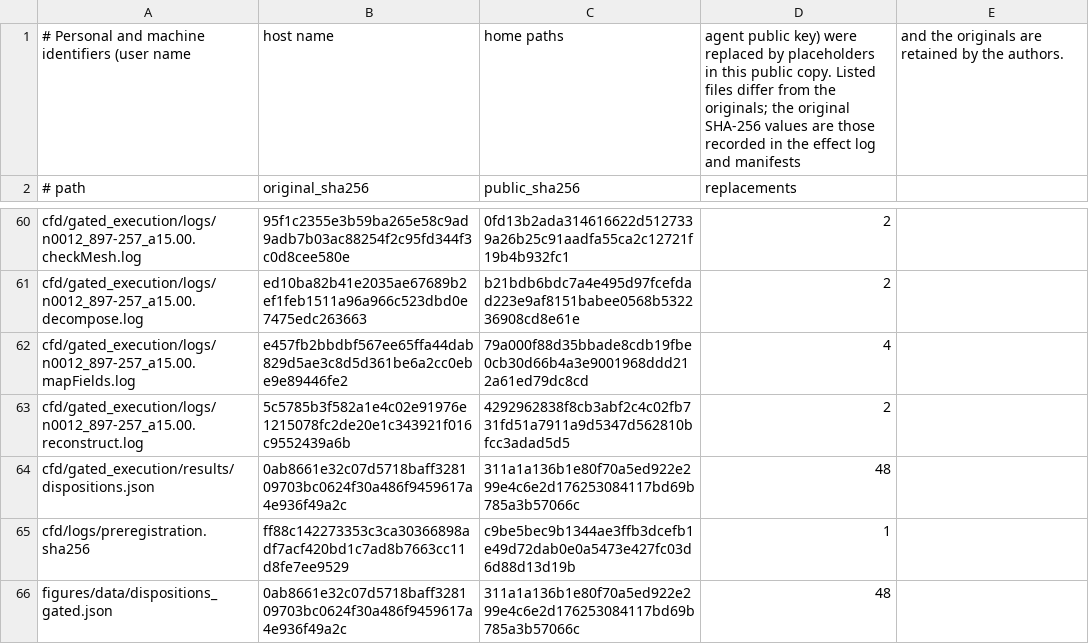
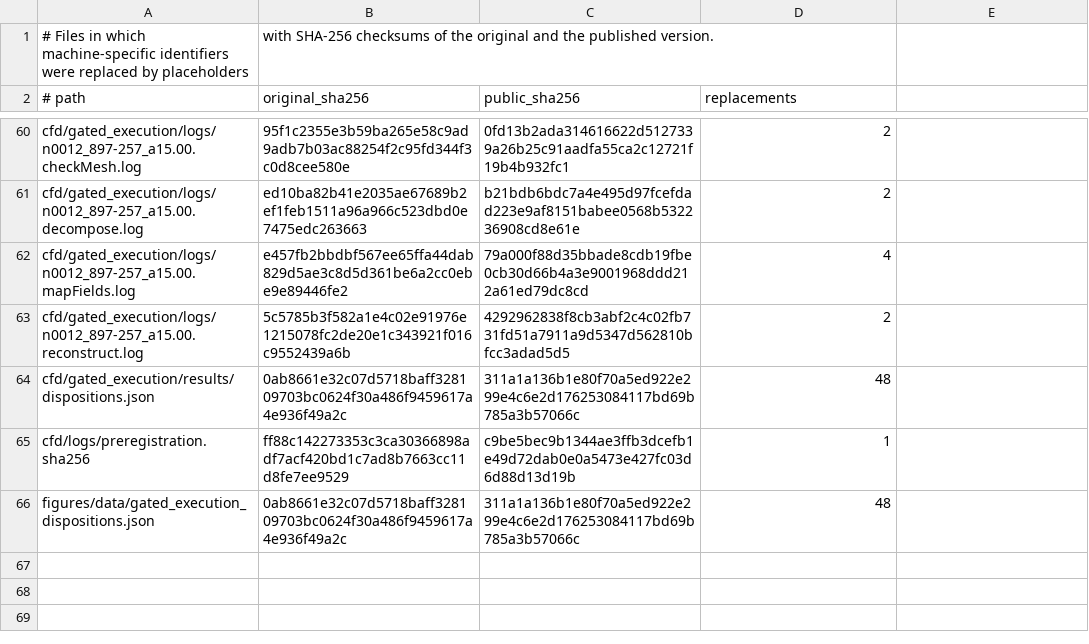
Before and after one commit to aI-area/agent-mediated-computation-assurance, a CSV file: redaction_manifest.csv, drawn as a sheet; only a part is shown, gaps mark what is left out.

Commit message:
Use descriptive names for figure programs and data; revise README
Rename the figure programs (fig01_... to figS1_...) and their input files by content, update all references, include the current versions of Figures 1 and 2, and rewrite the README section on anonymized execution records.

```diff
--- a/redaction_manifest.csv
+++ b/redaction_manifest.csv
@@ -1,2 +1,2 @@
-# Personal and machine identifiers (user name, host name, home paths, agent public key) were replaced by placeholders in this public copy. Listed files differ from the originals; the original SHA-256 values are those recorded in the effect log and manifests, and the originals are retained by the authors.
+# Files in which machine-specific identifiers were replaced by placeholders, with SHA-256 checksums of the original and the published version.
 # path,original_sha256,public_sha256,replacements
@@ -65,2 +65,2 @@ cfd/gated_execution/results/dispositions.json,0ab8661e32c07d5718baff328109703bc0
 cfd/logs/preregistration.sha256,ff88c142273353c3ca30366898adf7acf420bd1c7ad8b7663cc11d8fe7ee9529,c9be5bec9b1344ae3ffb3dcefb1e49d72dab0e0a5473e427fc03d6d88d13d19b,1
-figures/data/dispositions_gated.json,0ab8661e32c07d5718baff328109703bc0624f30a486f9459617a4e936f49a2c,311a1a136b1e80f70a5ed922e299e4c6e2d176253084117bd69b785a3b57066c,48
+figures/data/gated_execution_dispositions.json,0ab8661e32c07d5718baff328109703bc0624f30a486f9459617a4e936f49a2c,311a1a136b1e80f70a5ed922e299e4c6e2d176253084117bd69b785a3b57066c,48
```
Also changed, not shown: 19 other files.
